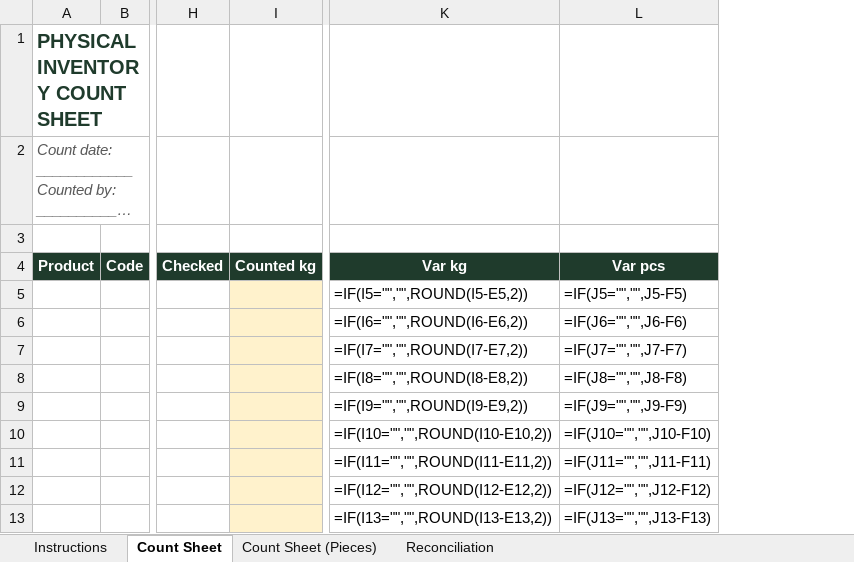
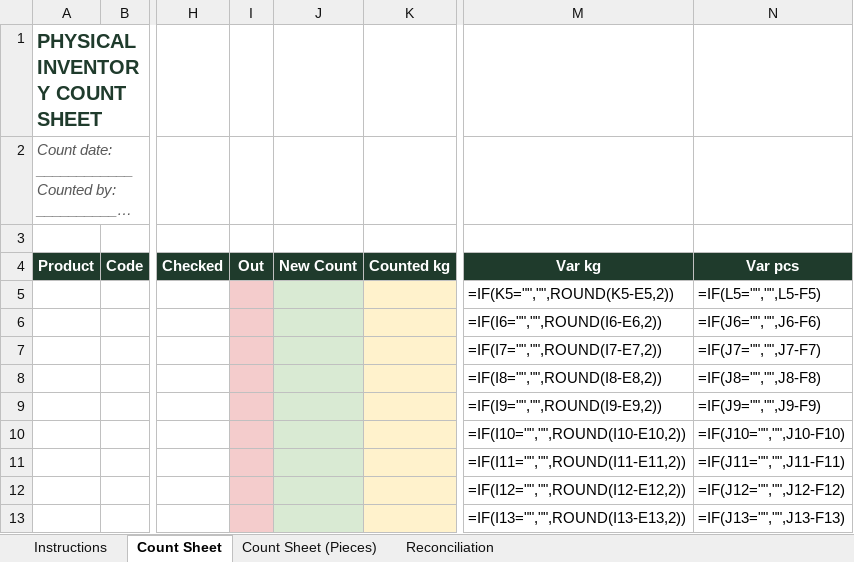
Before and after one commit to AtelierByRichard/atelier-maturation, an Excel workbook: public/templates/inventory-count-template.xlsx, sheet Count Sheet, drawn as a sheet; only a part is shown, gaps mark what is left out; long unchanged cells end in …; values as stored, in another font and other column widths than the file's, no borders; formulas without a stored value are shown as written; conditional formats not drawn; addresses are those after the commit; the diff names each change by its address in the sheet, - before the commit and + after, or states it on an @@ line.

```diff
--- a/public/templates/inventory-count-template.xlsx (sheet Count Sheet)
+++ b/public/templates/inventory-count-template.xlsx (sheet Count Sheet)
+column I, row 4: Out
+column J, row 4: New Count
-M5: =IF(I5="","",ROUND(I5-E5,2))
+M5: =IF(K5="","",ROUND(K5-E5,2))
-N5: =IF(J5="","",J5-F5)
+N5: =IF(L5="","",L5-F5)
```
Also changed, not shown: sheet Reconciliation, 1 other file.
